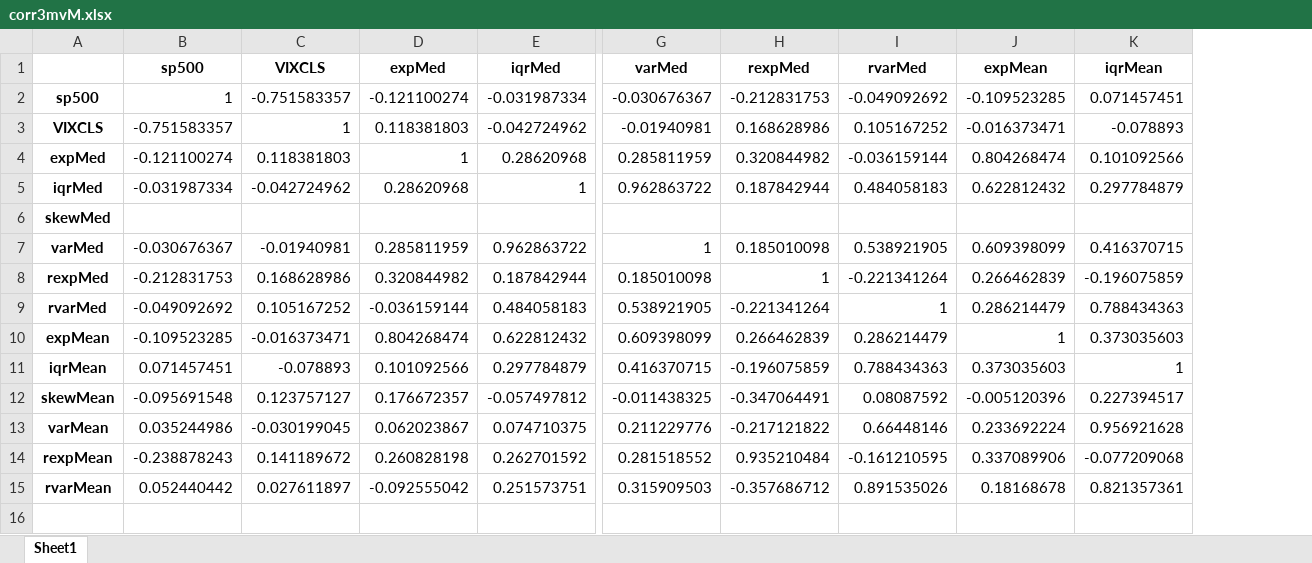
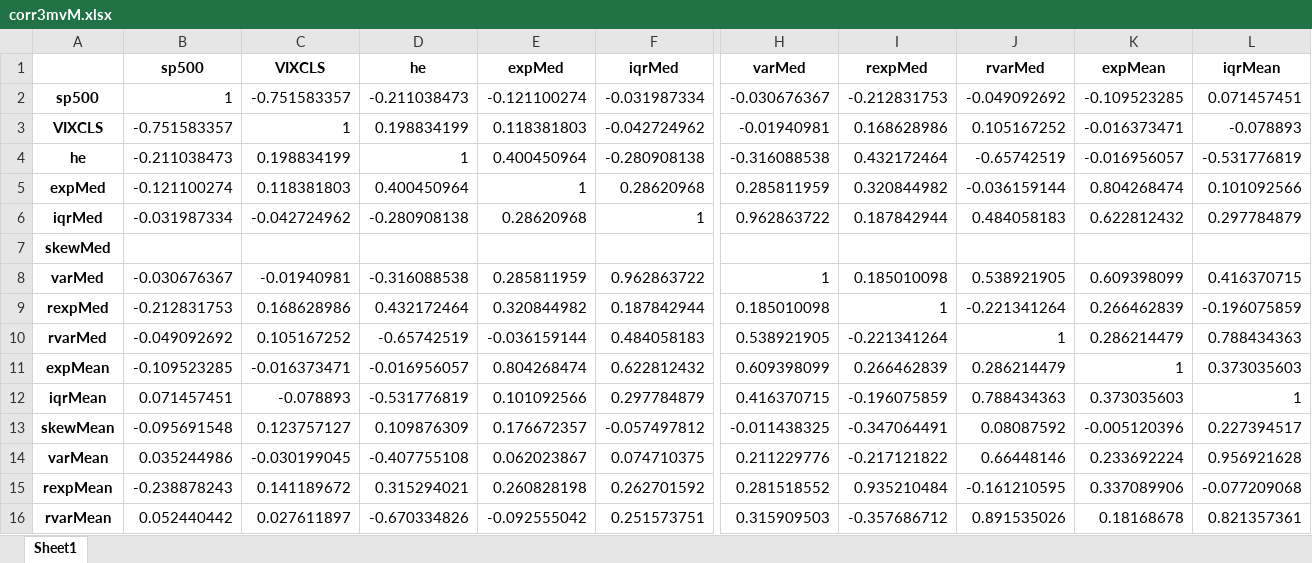
Before and after one commit to iworld1991/IncExpProject, an Excel workbook: WorkingFolder/Tables/corr3mvM.xlsx, sheet Sheet1, drawn as a sheet; only a part is shown, gaps mark what is left out; values as stored, in another font and other column widths than the file's, no borders; addresses are those after the commit; rows hold the shown columns only; the diff names each change by its address in the sheet, - before the commit and + after, or states it on an @@ line.

```diff
--- a/WorkingFolder/Tables/corr3mvM.xlsx (sheet Sheet1)
+++ b/WorkingFolder/Tables/corr3mvM.xlsx (sheet Sheet1)
+column D (he), rows 2-3: -0.211038473 | 0.198834199; rows 5-16: 0.400450964 | -0.280908138 |  | -0.316088538 | 0.432172464 | -0.65742519 | -0.016956057 | -0.531776819 | 0.109876309 | -0.407755108 | 0.315294021 | -0.670334826
+row 4: he | -0.211038473 | 0.198834199 | 1 | 0.400450964 | -0.280908138 | -0.316088538 | 0.432172464 | -0.65742519 | -0.016956057 | -0.531776819
```
Also changed, not shown: WorkingFolder/Tables/corrM.xlsx, WorkingFolder/Tables/macro_corr.xlsx, 43 other files.
